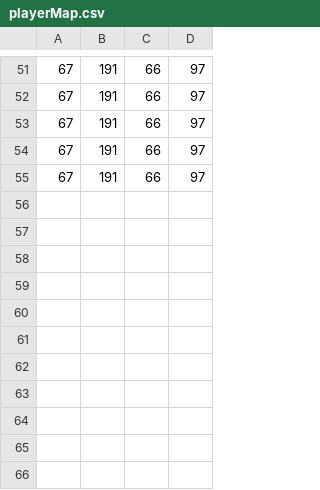
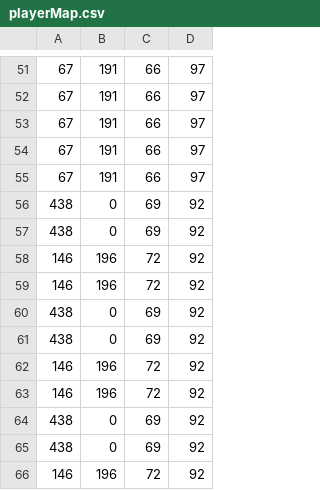
Before and after one commit to rNdm74/CPlusPlus, a CSV file: Assignment2_Single_Screen_Game/Assignment2_Single_Screen_Game/playerMap.csv, drawn as a sheet; only a part is shown, gaps mark what is left out; the diff names each change by its address in the sheet, - before the commit and + after, or states it on an @@ line.

```diff
--- a/Assignment2_Single_Screen_Game/Assignment2_Single_Screen_Game/playerMap.csv
+++ b/Assignment2_Single_Screen_Game/Assignment2_Single_Screen_Game/playerMap.csv
+row 56: 438 | 0 | 69 | 92
+row 57: 438 | 0 | 69 | 92
+row 58: 146 | 196 | 72 | 92
+row 59: 146 | 196 | 72 | 92
+row 60: 438 | 0 | 69 | 92
+row 61: 438 | 0 | 69 | 92
+row 62: 146 | 196 | 72 | 92
+row 63: 146 | 196 | 72 | 92
+row 64: 438 | 0 | 69 | 92
+row 65: 438 | 0 | 69 | 92
+row 66: 146 | 196 | 72 | 92
```
Also changed, not shown: Assignment2_Single_Screen_Game/Assignment2_Single_Screen_Game/alienMap.csv, 44 other files.
